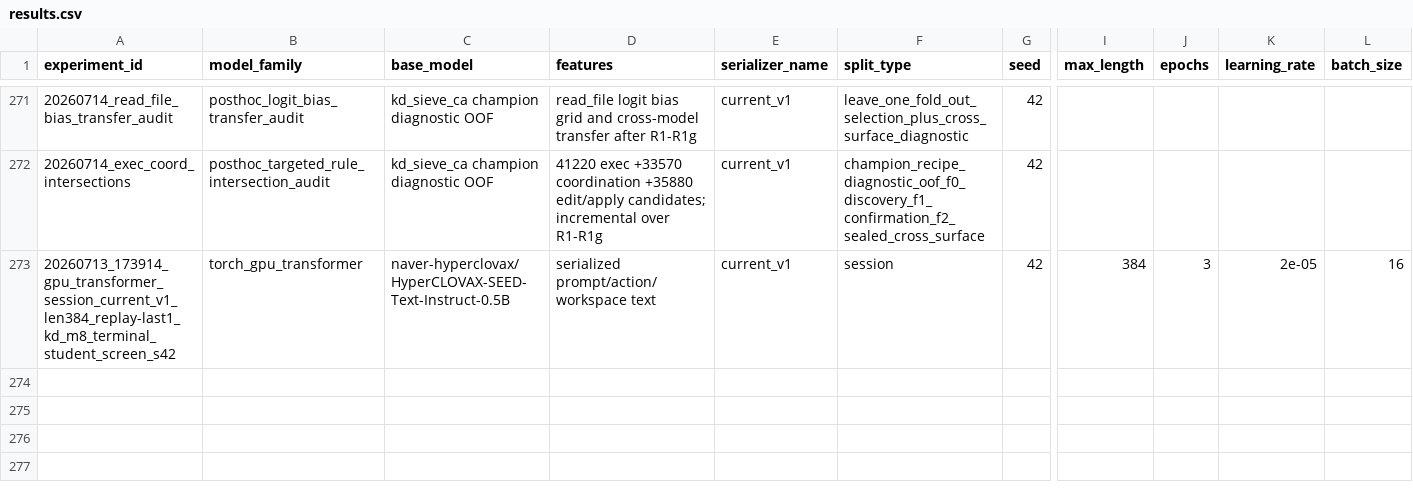
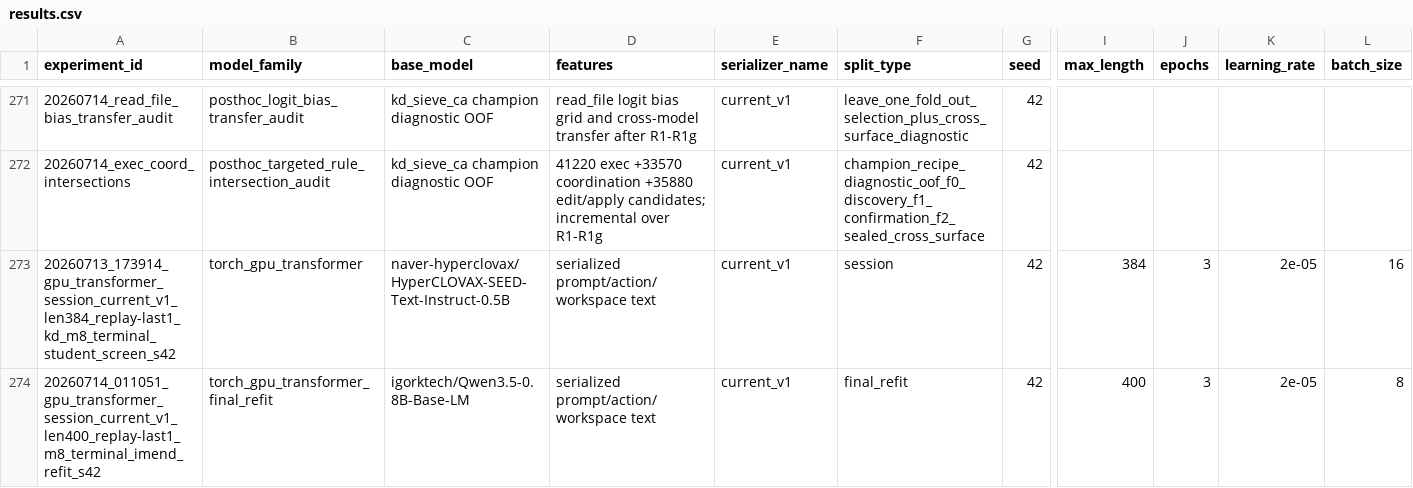
Before and after one commit to NiceTry3675/Agent_Action_Decision_Prediction, a CSV file: experiments/results.csv, drawn as a sheet; only a part is shown, gaps mark what is left out; rows hold the shown columns only; the diff names each change by its address in the sheet, - before the commit and + after, or states it on an @@ line.

```diff
--- a/experiments/results.csv
+++ b/experiments/results.csv
+row 274: 20260714_011051_gpu_transformer_session_current_v1_len400_replay-last1_m8_terminal_imend_refit_s42 | torch_gpu_transformer_final_refit | igorktech/Qwen3.5-0.8B-Base-LM | serialized prompt/action/workspace text | current_v1 | final_refit | 42 | 400 | 3 | 2e-05 | 8
```
Also changed, not shown: 5 other files.
